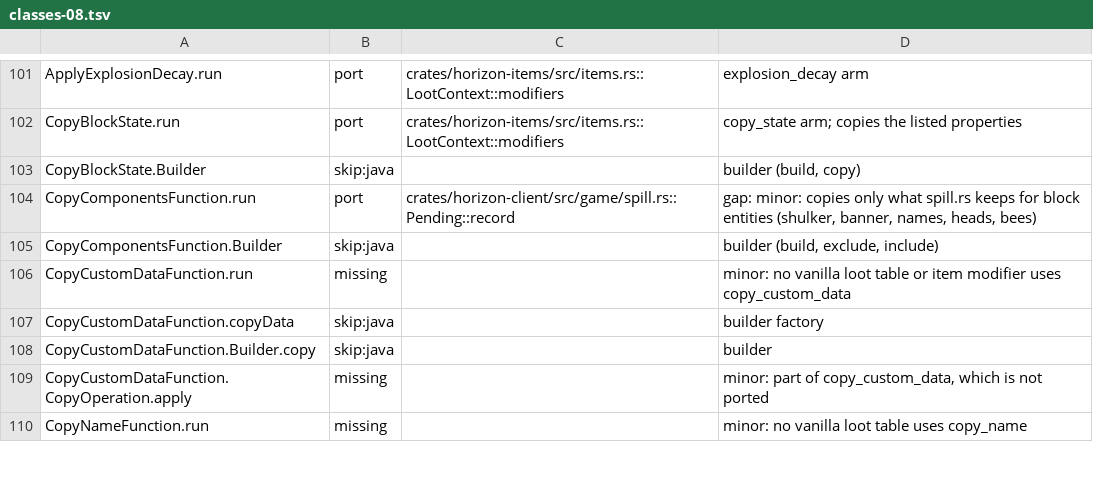
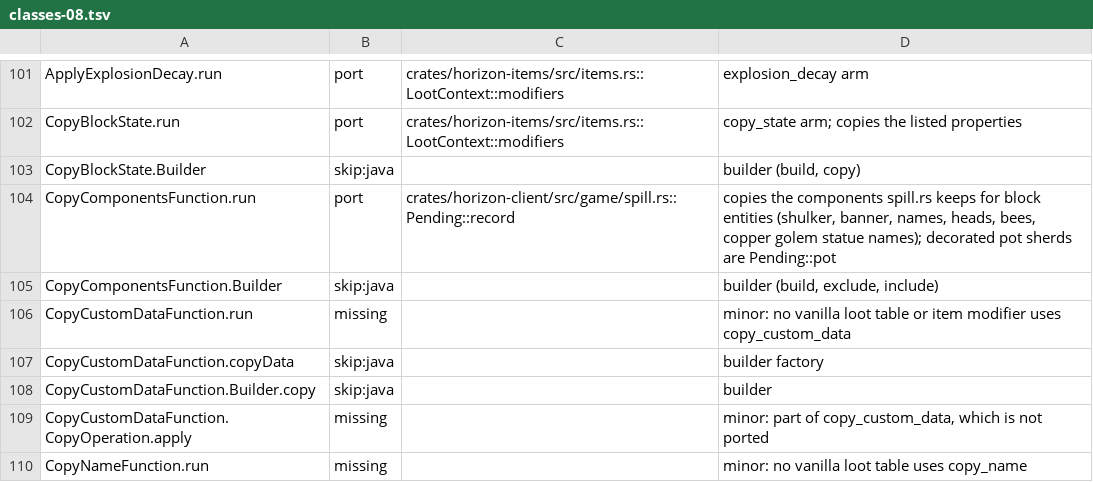
Before and after one commit to MSedgeMC/horizon, a TSV file: tools/port_map/classes-08.tsv, drawn as a sheet; only a part is shown, gaps mark what is left out.

Commit message:
port_map: refresh the copied-components note

```diff
--- a/tools/port_map/classes-08.tsv
+++ b/tools/port_map/classes-08.tsv
@@ -103,3 +103,3 @@ CopyBlockState.run	port	crates/horizon-items/src/items.rs::LootContext::modifier
 CopyBlockState.Builder	skip:java		builder (build, copy)
-CopyComponentsFunction.run	port	crates/horizon-client/src/game/spill.rs::Pending::record	gap: minor: copies only what spill.rs keeps for block entities (shulker, banner, names, heads, bees)
+CopyComponentsFunction.run	port	crates/horizon-client/src/game/spill.rs::Pending::record	copies the components spill.rs keeps for block entities (shulker, banner, names, heads, bees, copper golem statue names); decorated pot sherds are Pending::pot
 CopyComponentsFunction.Builder	skip:java		builder (build, exclude, include)
```
